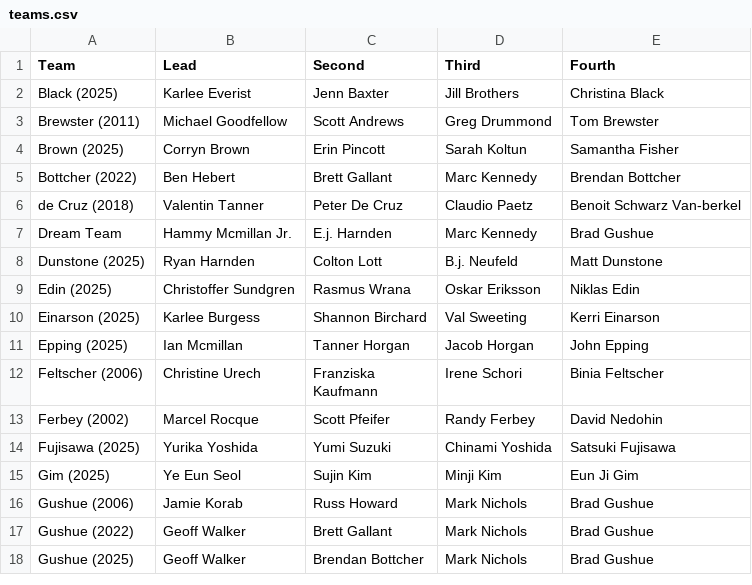
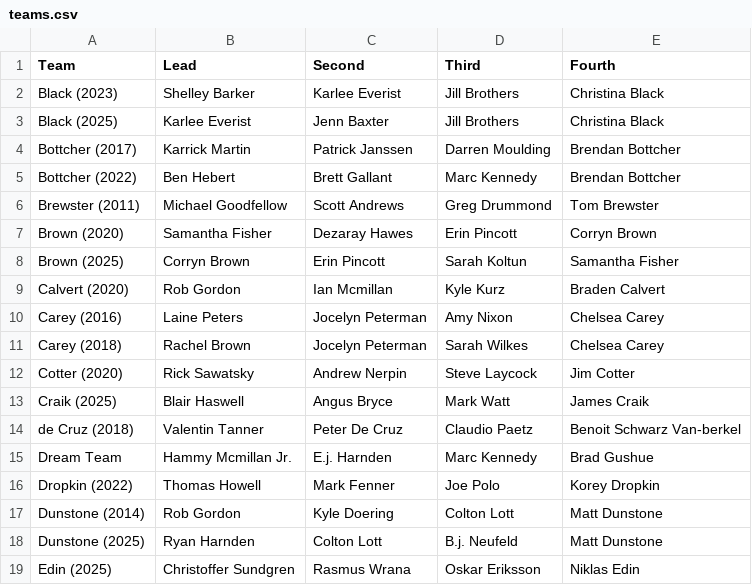
Before and after one commit to langlaismax/ICEPULSE, a CSV file: data/teams.csv, drawn as a sheet; only a part is shown; the shorter side is filled out with more unchanged rows; the diff covers the shown part only.

```diff
--- a/data/teams.csv
+++ b/data/teams.csv
@@ -1,8 +1,18 @@
 Team,Lead,Second,Third,Fourth
+Black (2023),Shelley Barker,Karlee Everist,Jill Brothers,Christina Black
 Black (2025),Karlee Everist,Jenn Baxter,Jill Brothers,Christina Black
+Bottcher (2017),Karrick Martin,Patrick Janssen,Darren Moulding,Brendan Bottcher
+Bottcher (2022),Ben Hebert,Brett Gallant,Marc Kennedy,Brendan Bottcher
 Brewster (2011),Michael Goodfellow,Scott Andrews,Greg Drummond,Tom Brewster
+Brown (2020),Samantha Fisher,Dezaray Hawes,Erin Pincott,Corryn Brown
 Brown (2025),Corryn Brown,Erin Pincott,Sarah Koltun,Samantha Fisher
-Bottcher (2022),Ben Hebert,Brett Gallant,Marc Kennedy,Brendan Bottcher
+Calvert (2020),Rob Gordon,Ian Mcmillan,Kyle Kurz,Braden Calvert
+Carey (2016),Laine Peters,Jocelyn Peterman,Amy Nixon,Chelsea Carey
+Carey (2018),Rachel Brown,Jocelyn Peterman,Sarah Wilkes,Chelsea Carey
+Cotter (2020),Rick Sawatsky,Andrew Nerpin,Steve Laycock,Jim Cotter
+Craik (2025),Blair Haswell,Angus Bryce,Mark Watt,James Craik
 de Cruz (2018),Valentin Tanner,Peter De Cruz,Claudio Paetz,Benoit Schwarz Van-berkel
 Dream Team,Hammy Mcmillan Jr.,E.j. Harnden,Marc Kennedy,Brad Gushue
+Dropkin (2022),Thomas Howell,Mark Fenner,Joe Polo,Korey Dropkin
+Dunstone (2014),Rob Gordon,Kyle Doering,Colton Lott,Matt Dunstone
 Dunstone (2025),Ryan Harnden,Colton Lott,B.j. Neufeld,Matt Dunstone
```
Also changed, not shown: 21 added rows, 3 moved rows and 1 edited cell elsewhere in this file, 1 other file.
